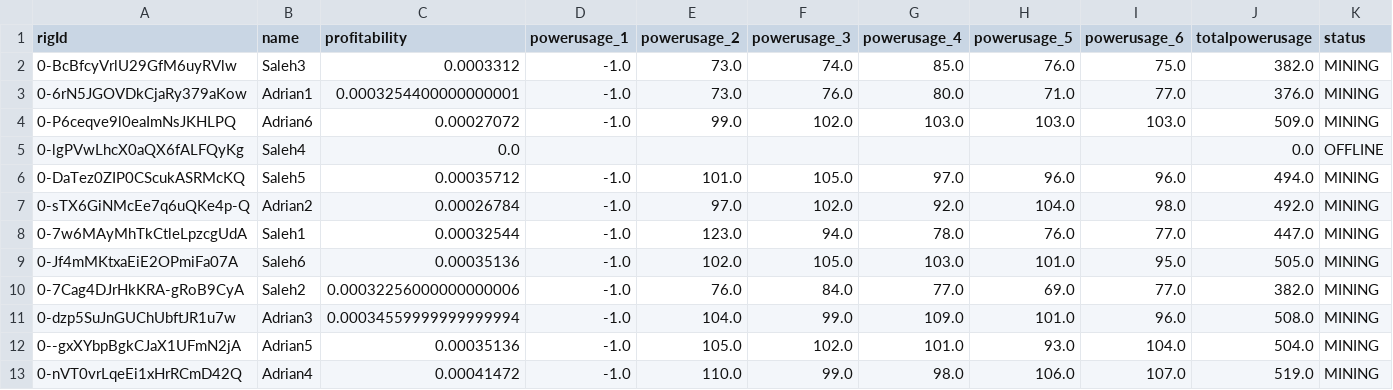
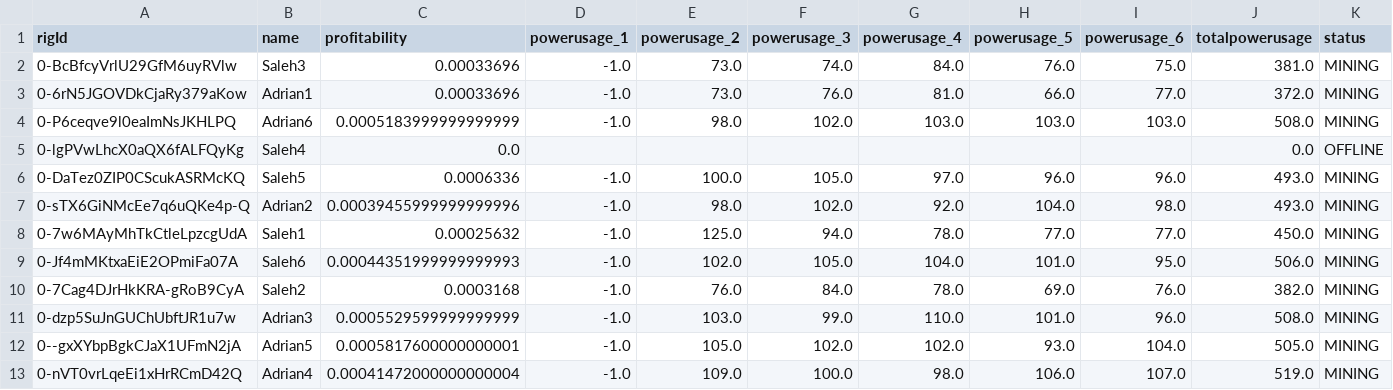
Before and after one commit to Mentalustig/Bitcoindashboard, a CSV file: getrig.csv, drawn as a sheet; only a part is shown; the diff names each change by its address in the sheet, - before the commit and + after, or states it on an @@ line.

```diff
--- a/getrig.csv
+++ b/getrig.csv
-C2 (profitability): 0.0003312
+C2 (profitability): 0.00033696
-G2 (powerusage_4): 85.0
+G2 (powerusage_4): 84.0
-J2 (totalpowerusage): 382.0
+J2 (totalpowerusage): 381.0
-C3 (profitability): 0.0003254400000000001
+C3 (profitability): 0.00033696
-G3 (powerusage_4): 80.0
+G3 (powerusage_4): 81.0
-H3 (powerusage_5): 71.0
+H3 (powerusage_5): 66.0
-J3 (totalpowerusage): 376.0
+J3 (totalpowerusage): 372.0
-C4 (profitability): 0.00027072
+C4 (profitability): 0.0005183999999999999
-E4 (powerusage_2): 99.0
+E4 (powerusage_2): 98.0
-J4 (totalpowerusage): 509.0
+J4 (totalpowerusage): 508.0
-C6 (profitability): 0.00035712
+C6 (profitability): 0.0006336
-E6 (powerusage_2): 101.0
+E6 (powerusage_2): 100.0
-J6 (totalpowerusage): 494.0
+J6 (totalpowerusage): 493.0
-C7 (profitability): 0.00026784
+C7 (profitability): 0.00039455999999999996
-E7 (powerusage_2): 97.0
+E7 (powerusage_2): 98.0
-J7 (totalpowerusage): 492.0
+J7 (totalpowerusage): 493.0
-C8 (profitability): 0.00032544
+C8 (profitability): 0.00025632
-E8 (powerusage_2): 123.0
+E8 (powerusage_2): 125.0
-H8 (powerusage_5): 76.0
+H8 (powerusage_5): 77.0
-J8 (totalpowerusage): 447.0
+J8 (totalpowerusage): 450.0
-C9 (profitability): 0.00035136
+C9 (profitability): 0.00044351999999999993
-G9 (powerusage_4): 103.0
+G9 (powerusage_4): 104.0
-J9 (totalpowerusage): 505.0
+J9 (totalpowerusage): 506.0
-C10 (profitability): 0.00032256000000000006
+C10 (profitability): 0.0003168
-G10 (powerusage_4): 77.0
+G10 (powerusage_4): 78.0
-I10 (powerusage_6): 77.0
+I10 (powerusage_6): 76.0
-C11 (profitability): 0.00034559999999999994
+C11 (profitability): 0.0005529599999999999
-E11 (powerusage_2): 104.0
+E11 (powerusage_2): 103.0
-G11 (powerusage_4): 109.0
+G11 (powerusage_4): 110.0
-C12 (profitability): 0.00035136
+C12 (profitability): 0.0005817600000000001
-G12 (powerusage_4): 101.0
+G12 (powerusage_4): 102.0
-J12 (totalpowerusage): 504.0
+J12 (totalpowerusage): 505.0
-C13 (profitability): 0.00041472
+C13 (profitability): 0.00041472000000000004
-E13 (powerusage_2): 110.0
+E13 (powerusage_2): 109.0
-F13 (powerusage_3): 99.0
+F13 (powerusage_3): 100.0
```
Also changed, not shown: kpis.csv, totalvalue.csv, 2 other files.
